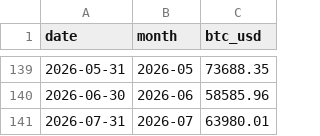
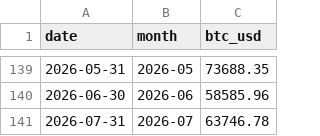
Before and after one commit to Tumiz/dashboard, a CSV file: btc_monthly.csv, drawn as a sheet; only a part is shown, gaps mark what is left out.

```diff
--- a/btc_monthly.csv
+++ b/btc_monthly.csv
@@ -140,2 +140,2 @@ date,month,btc_usd
 2026-06-30,2026-06,58585.96
-2026-07-31,2026-07,63980.01
+2026-07-31,2026-07,63746.78
```
Also changed, not shown: aux_monthly.csv, sge_gold_monthly.csv, 4 other files.
